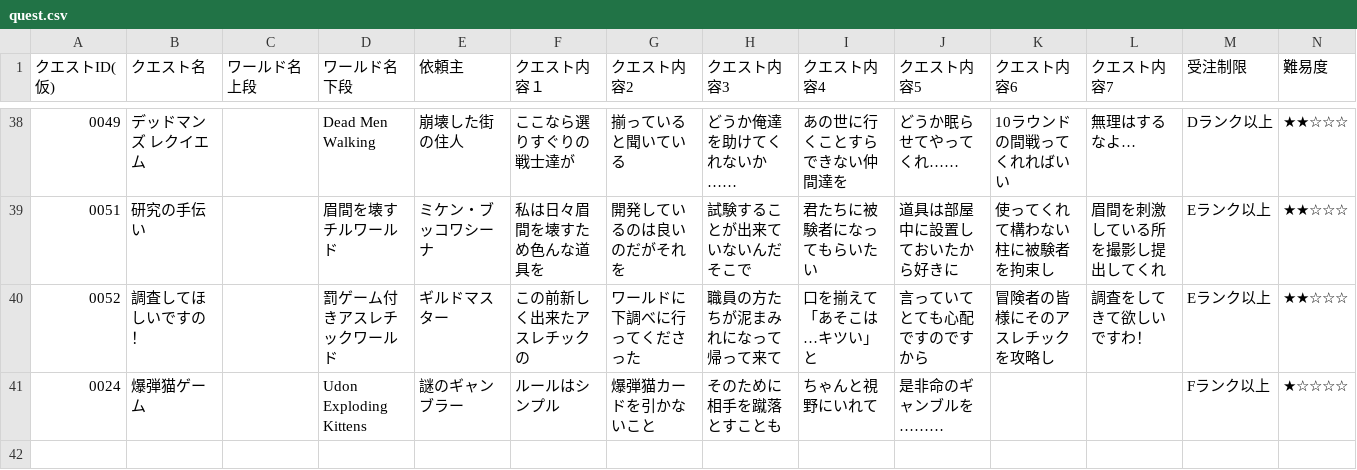
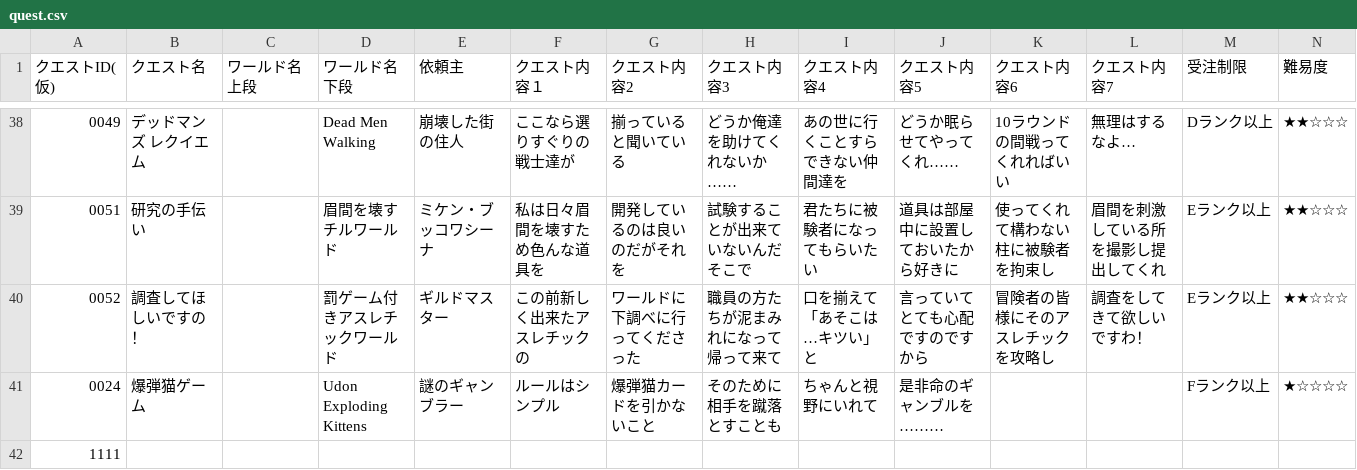
Before and after one commit to nifsan/quest_table, a CSV file: quest.csv, drawn as a sheet; only a part is shown, gaps mark what is left out; rows hold the shown columns only; the diff names each change by its address in the sheet, - before the commit and + after, or states it on an @@ line.

Commit message:
Update quest.csv

```diff
--- a/quest.csv
+++ b/quest.csv
+row 42: 1111
```
